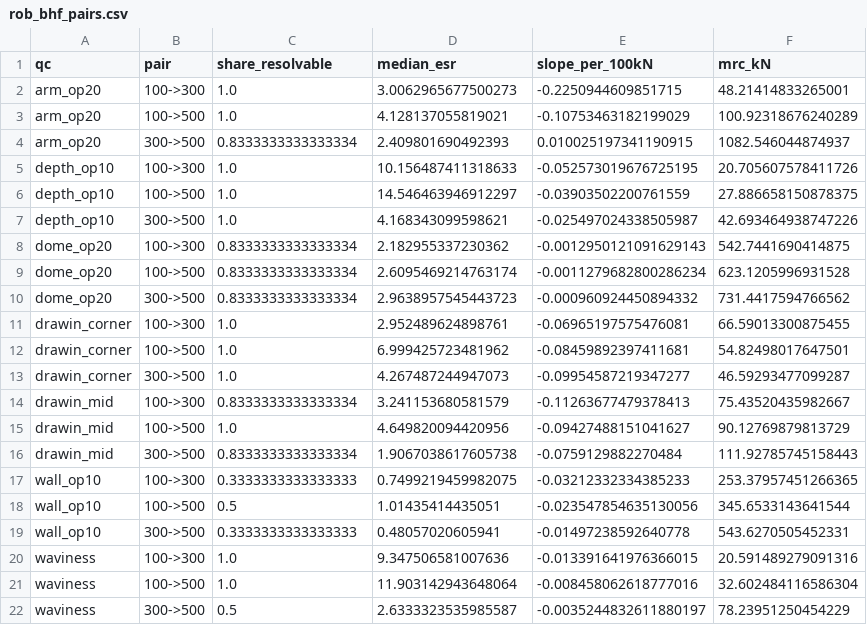
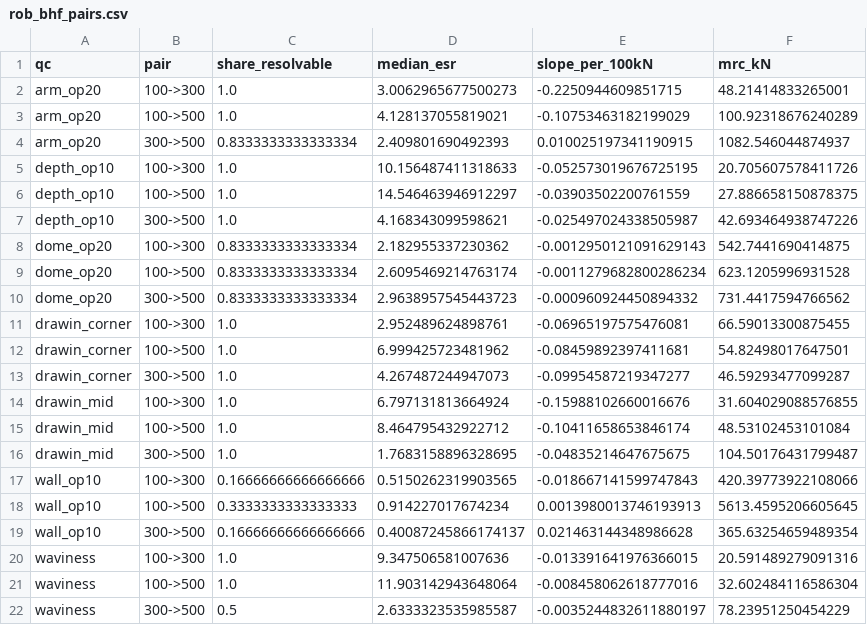
Before and after one commit to htcanseven/Claude, a CSV file: results/rob_bhf_pairs.csv, drawn as a sheet.

```diff
--- a/results/rob_bhf_pairs.csv
+++ b/results/rob_bhf_pairs.csv
@@ -13,8 +13,8 @@ drawin_corner,100->500,1.0,6.999425723481962,-0.08459892397411681,54.82498017647
 drawin_corner,300->500,1.0,4.267487244947073,-0.09954587219347277,46.59293477099287
-drawin_mid,100->300,0.8333333333333334,3.241153680581579,-0.11263677479378413,75.43520435982667
-drawin_mid,100->500,1.0,4.649820094420956,-0.09427488151041627,90.12769879813729
-drawin_mid,300->500,0.8333333333333334,1.9067038617605738,-0.0759129882270484,111.92785745158443
-wall_op10,100->300,0.3333333333333333,0.7499219459982075,-0.03212332334385233,253.37957451266365
-wall_op10,100->500,0.5,1.01435414435051,-0.023547854635130056,345.6533143641544
-wall_op10,300->500,0.3333333333333333,0.48057020605941,-0.01497238592640778,543.6270505452331
+drawin_mid,100->300,1.0,6.797131813664924,-0.15988102660016676,31.604029088576855
+drawin_mid,100->500,1.0,8.464795432922712,-0.10411658653846174,48.53102453101084
+drawin_mid,300->500,1.0,1.7683158896328695,-0.04835214647675675,104.50176431799487
+wall_op10,100->300,0.16666666666666666,0.5150262319903565,-0.018667141599747843,420.39773922108066
+wall_op10,100->500,0.3333333333333333,0.914227017674234,0.0013980013746193913,5613.4595206605645
+wall_op10,300->500,0.16666666666666666,0.40087245866174137,0.021463144348986628,365.63254659489354
 waviness,100->300,1.0,9.347506581007636,-0.013391641976366015,20.591489279091316
```
Also changed, not shown: results/budget_design.csv, results/budget_resolution.csv, 14 other files.
